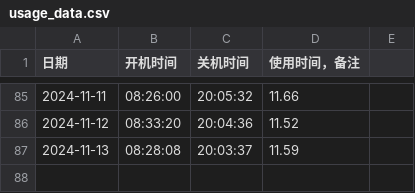
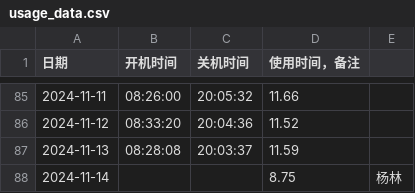
Before and after one commit to tilipinpin/workt, a CSV file: date/usage_data.csv, drawn as a sheet; only a part is shown, gaps mark what is left out; the diff names each change by its address in the sheet, - before the commit and + after, or states it on an @@ line.

Commit message:
Update usage_data.csv

```diff
--- a/date/usage_data.csv
+++ b/date/usage_data.csv
+row 88: 2024-11-14 |  |  | 8.75 | 杨林
```
